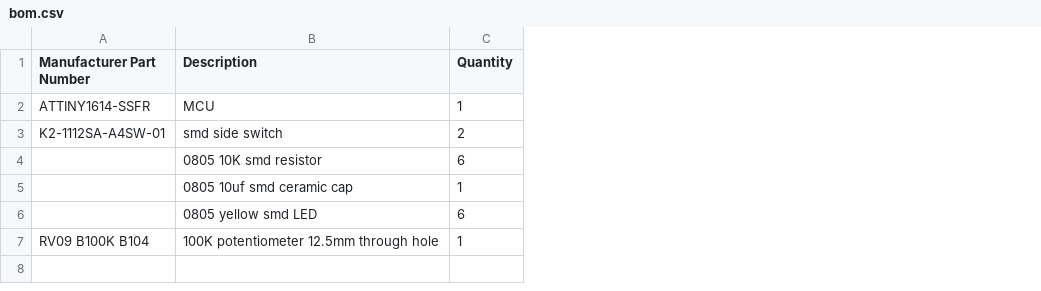
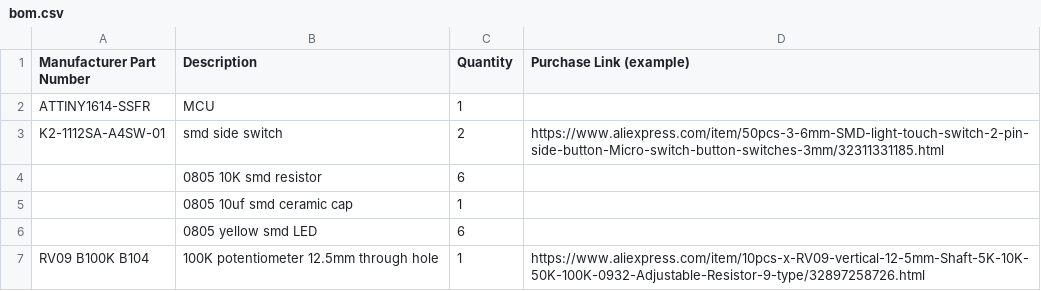
Before and after one commit to PaulKlinger/ndice, a CSV file: pcb/bom.csv, drawn as a sheet; the diff names each change by its address in the sheet, - before the commit and + after, or states it on an @@ line.

Commit message:
added purchase links for side buttons and potentiometer

```diff
--- a/pcb/bom.csv
+++ b/pcb/bom.csv
+column D (Purchase Link (example)), rows 3-7: https://www.aliexpress.com/item/50pcs-3-6mm-SMD-light-touch-switch-2-pin-side-button-Micro-switch-button-switches-3mm/32311331185.html |  |  |  | https://www.aliexpress.com/item/10pcs-x-RV09-vertical-12-5mm-Shaft-5K-10K-50K-100K-0932-Adjustable-Resistor-9-type/32897258726.html
```
